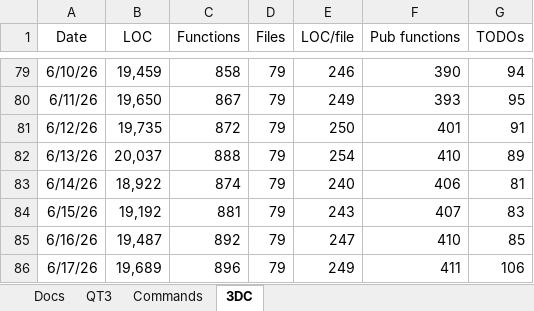
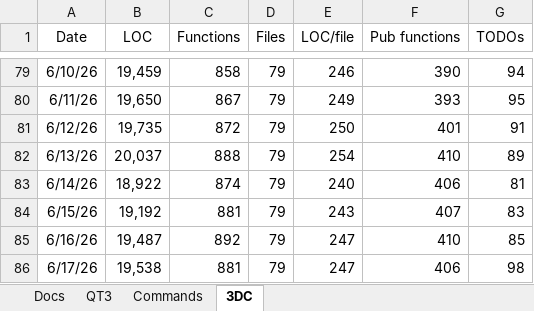
Before and after one commit to aldgoff/paradigmsage, an Excel workbook: meta/project.xlsx, sheet 3DC, drawn as a sheet; only a part is shown, gaps mark what is left out; values as stored, in another font and other column widths than the file's, no borders; the diff names each change by its address in the sheet, - before the commit and + after, or states it on an @@ line.

```diff
--- a/meta/project.xlsx (sheet 3DC)
+++ b/meta/project.xlsx (sheet 3DC)
-B86 (LOC): 19,689
+B86 (LOC): 19,538
-C86 (Functions): 896
+C86 (Functions): 881
-E86 (LOC/file): 249
+E86 (LOC/file): 247
-F86 (Pub functions): 411
+F86 (Pub functions): 406
-G86 (TODOs): 106
+G86 (TODOs): 98
```
Also changed, not shown: 6 other files.
